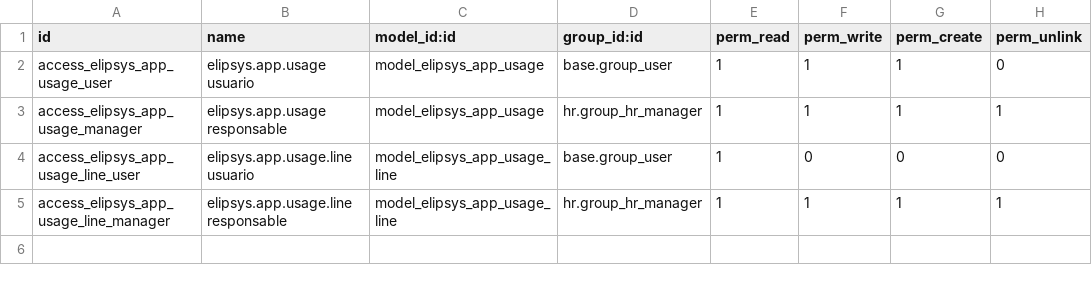
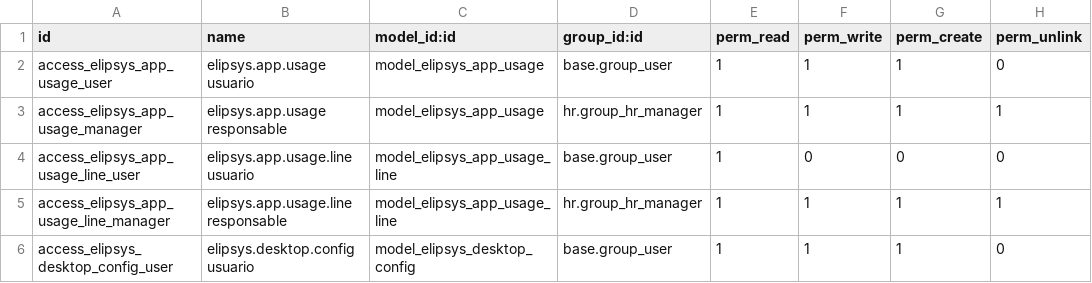
Before and after one commit to Dasanchez1992/odoo-traking-app, a CSV file: addons/elipsys_app_usage/security/ir.model.access.csv, drawn as a sheet; the diff names each change by its address in the sheet, - before the commit and + after, or states it on an @@ line.

```diff
--- a/addons/elipsys_app_usage/security/ir.model.access.csv
+++ b/addons/elipsys_app_usage/security/ir.model.access.csv
+row 6: access_elipsys_desktop_config_user | elipsys.desktop.config usuario | model_elipsys_desktop_config | base.group_user | 1 | 1 | 1 | 0
```
Also changed, not shown: 13 other files.
